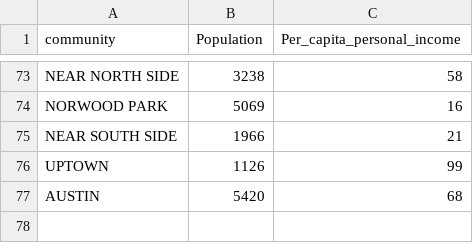
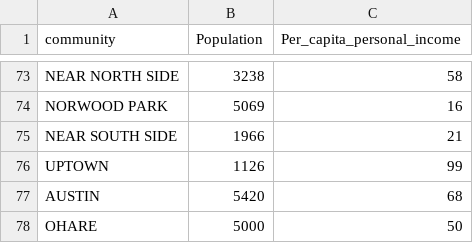
Before and after one commit to jamieolds/RCCVisHackChicago, a TSV file: comm_area_data.tsv, drawn as a sheet; only a part is shown, gaps mark what is left out; the diff names each change by its address in the sheet, - before the commit and + after, or states it on an @@ line.

Commit message:
Add files via upload

```diff
--- a/comm_area_data.tsv
+++ b/comm_area_data.tsv
+row 78: OHARE | 5000 | 50
```
